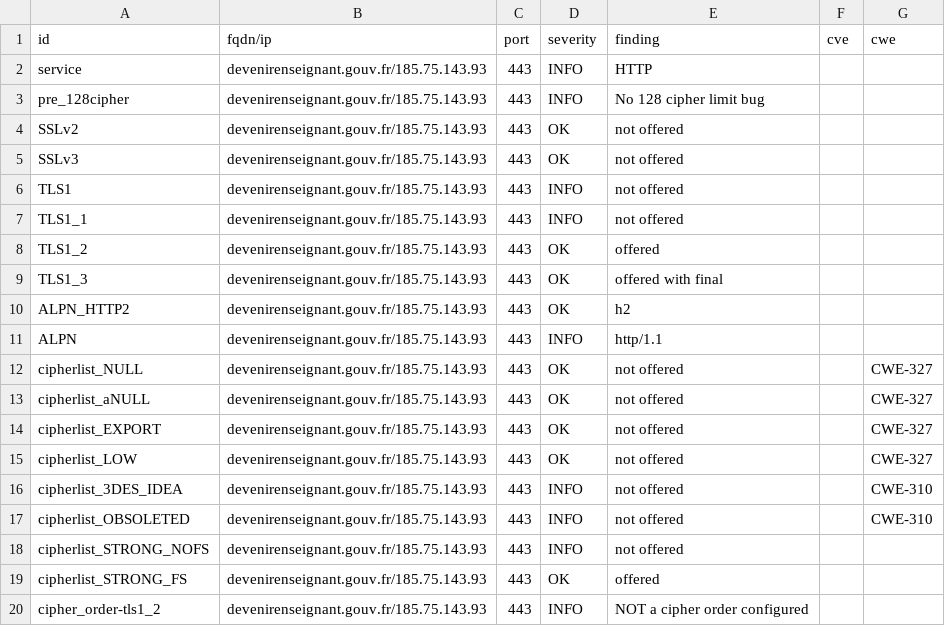
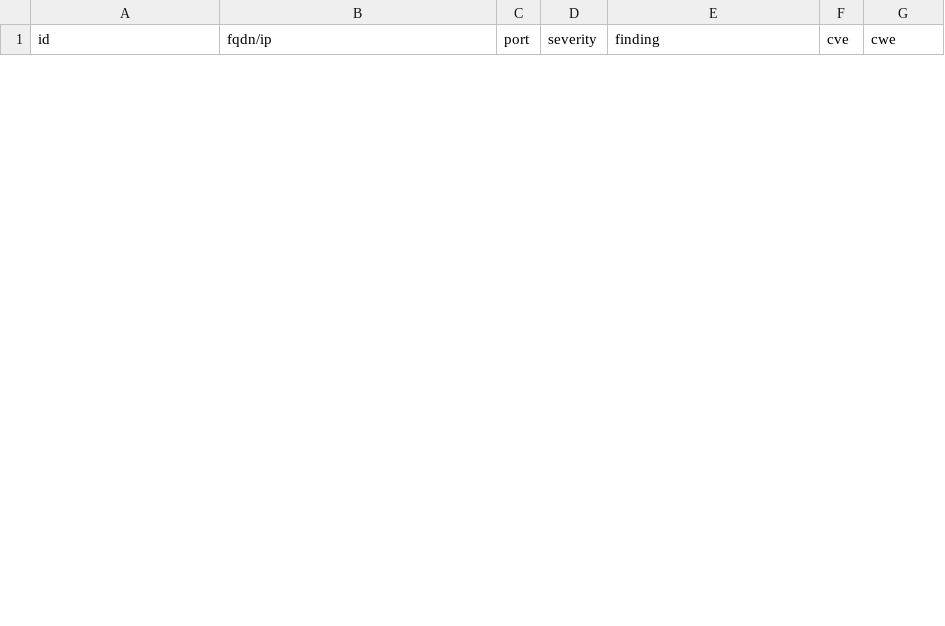
Before and after one commit to GKO-org/dashlordPrd3, a CSV file: results/aHR0cHM6Ly9kZXZlbmlyZW5zZWlnbmFudC5nb3V2LmZy/testssl.csv, drawn as a sheet; only a part is shown; the diff covers the shown part only.

Commit message:
update: https://devenirenseignant.gouv.fr

```diff
--- a/results/aHR0cHM6Ly9kZXZlbmlyZW5zZWlnbmFudC5nb3V2LmZy/testssl.csv
+++ b/results/aHR0cHM6Ly9kZXZlbmlyZW5zZWlnbmFudC5nb3V2LmZy/testssl.csv
@@ -1,20 +1 @@
 "id","fqdn/ip","port","severity","finding","cve","cwe"
-"service","devenirenseignant.gouv.fr/185.75.143.93","443","INFO","HTTP","",""
-"pre_128cipher","devenirenseignant.gouv.fr/185.75.143.93","443","INFO","No 128 cipher limit bug","",""
-"SSLv2","devenirenseignant.gouv.fr/185.75.143.93","443","OK","not offered","",""
-"SSLv3","devenirenseignant.gouv.fr/185.75.143.93","443","OK","not offered","",""
-"TLS1","devenirenseignant.gouv.fr/185.75.143.93","443","INFO","not offered","",""
-"TLS1_1","devenirenseignant.gouv.fr/185.75.143.93","443","INFO","not offered","",""
-"TLS1_2","devenirenseignant.gouv.fr/185.75.143.93","443","OK","offered","",""
-"TLS1_3","devenirenseignant.gouv.fr/185.75.143.93","443","OK","offered with final","",""
-"ALPN_HTTP2","devenirenseignant.gouv.fr/185.75.143.93","443","OK","h2","",""
-"ALPN","devenirenseignant.gouv.fr/185.75.143.93","443","INFO","http/1.1","",""
-"cipherlist_NULL","devenirenseignant.gouv.fr/185.75.143.93","443","OK","not offered","","CWE-327"
-"cipherlist_aNULL","devenirenseignant.gouv.fr/185.75.143.93","443","OK","not offered","","CWE-327"
-"cipherlist_EXPORT","devenirenseignant.gouv.fr/185.75.143.93","443","OK","not offered","","CWE-327"
-"cipherlist_LOW","devenirenseignant.gouv.fr/185.75.143.93","443","OK","not offered","","CWE-327"
-"cipherlist_3DES_IDEA","devenirenseignant.gouv.fr/185.75.143.93","443","INFO","not offered","","CWE-310"
-"cipherlist_OBSOLETED","devenirenseignant.gouv.fr/185.75.143.93","443","INFO","not offered","","CWE-310"
-"cipherlist_STRONG_NOFS","devenirenseignant.gouv.fr/185.75.143.93","443","INFO","not offered","",""
-"cipherlist_STRONG_FS","devenirenseignant.gouv.fr/185.75.143.93","443","OK","offered","",""
-"cipher_order-tls1_2","devenirenseignant.gouv.fr/185.75.143.93","443","INFO","NOT a cipher order configured","",""
```
Also changed, not shown: 1 added row and 17 removed rows elsewhere in this file, 10 other files.
